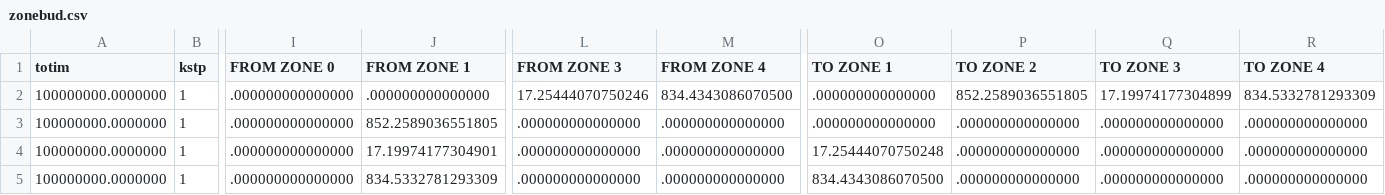
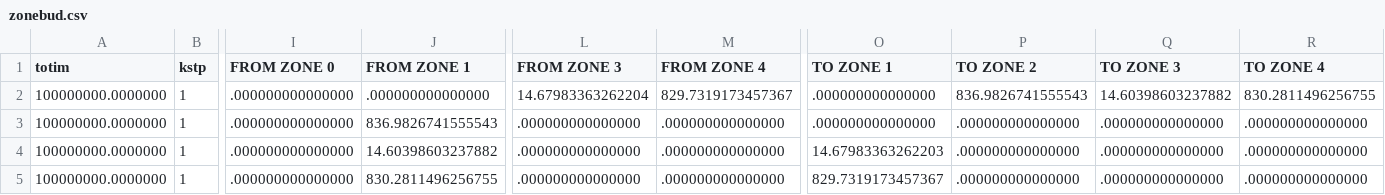
Before and after one commit to leila-saberi/Unsat-Sat-Flow-Comparison, a CSV file: mf6_sce2_refined/zonebud.csv, drawn as a sheet; only a part is shown, gaps mark what is left out; the diff names each change by its address in the sheet, - before the commit and + after, or states it on an @@ line.

Commit message:
MF6 Refined Scenario 2

```diff
--- a/mf6_sce2_refined/zonebud.csv
+++ b/mf6_sce2_refined/zonebud.csv
-L2 (FROM ZONE 3): 17.25444070750246
+L2 (FROM ZONE 3): 14.67983363262204
-M2 (FROM ZONE 4): 834.4343086070500
+M2 (FROM ZONE 4): 829.7319173457367
-P2 (TO ZONE 2): 852.2589036551805
+P2 (TO ZONE 2): 836.9826741555543
-Q2 (TO ZONE 3): 17.19974177304899
+Q2 (TO ZONE 3): 14.60398603237882
-R2 (TO ZONE 4): 834.5332781293309
+R2 (TO ZONE 4): 830.2811496256755
-J3 (FROM ZONE 1): 852.2589036551805
+J3 (FROM ZONE 1): 836.9826741555543
-J4 (FROM ZONE 1): 17.19974177304901
+J4 (FROM ZONE 1): 14.60398603237882
-O4 (TO ZONE 1): 17.25444070750248
+O4 (TO ZONE 1): 14.67983363262203
-J5 (FROM ZONE 1): 834.5332781293309
+J5 (FROM ZONE 1): 830.2811496256755
-O5 (TO ZONE 1): 834.4343086070500
+O5 (TO ZONE 1): 829.7319173457367
```
Also changed, not shown: 18 other files.
